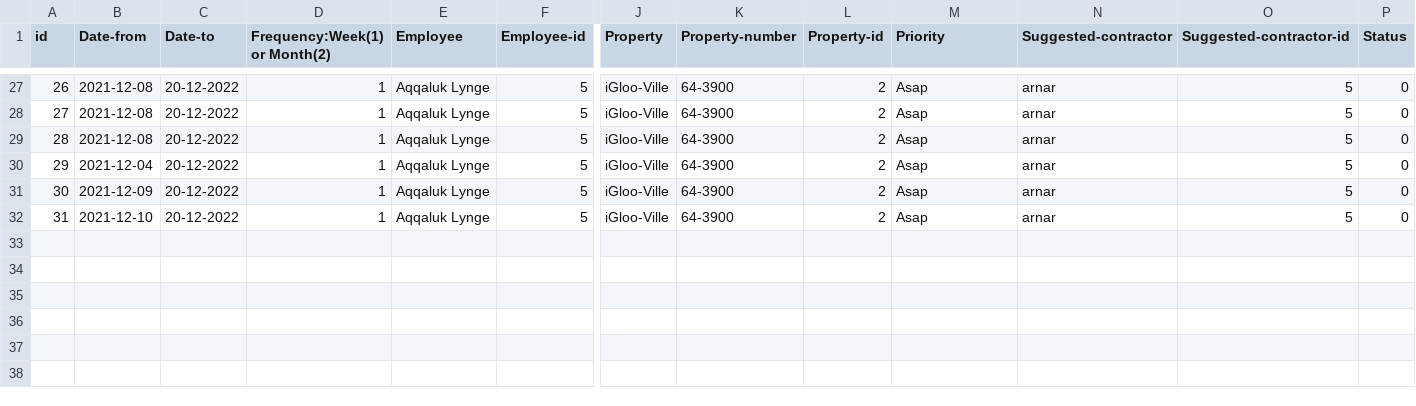
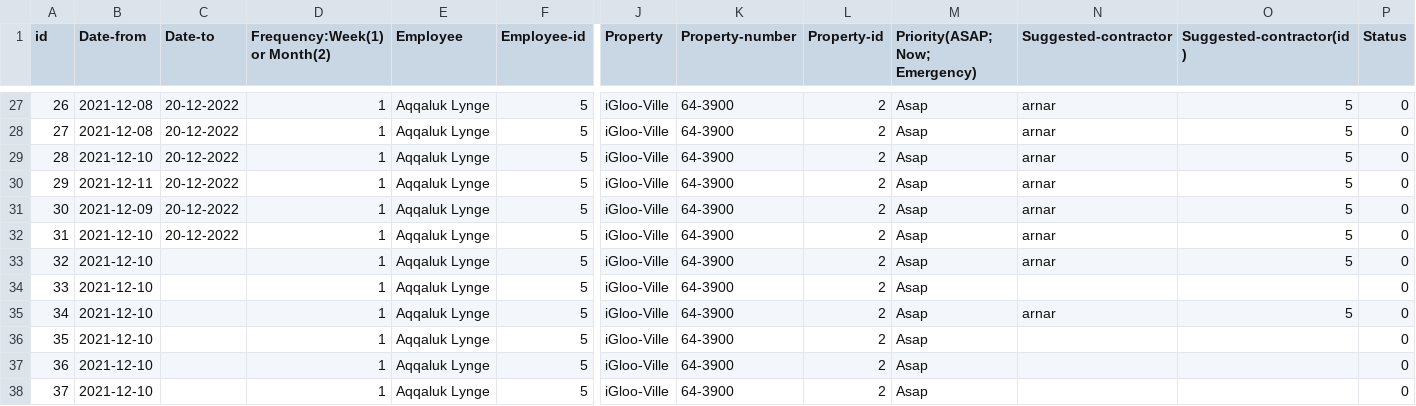
Before and after one commit to lsig/NaNairverkefni, a CSV file: NaN_Program/CSV_Files/Regular_maintenance.csv, drawn as a sheet; only a part is shown, gaps mark what is left out; removed rows and columns are numbered as before the commit, all else as after; rows hold the shown columns only; the diff names each change by its address in the sheet, - before the commit and + after, or states it on an @@ line.

```diff
--- a/NaN_Program/CSV_Files/Regular_maintenance.csv
+++ b/NaN_Program/CSV_Files/Regular_maintenance.csv
-M1: Priority
+M1: Priority(ASAP; Now; Emergency)
-O1: Suggested-contractor-id
+O1: Suggested-contractor(id)
-row 29: 28 | 2021-12-08 | 20-12-2022 | 1 | Aqqaluk Lynge | 5 | iGloo-Ville | 64-3900 | 2 | Asap | arnar | 5 | 0
@@ column A (id) renumbered in row 29 @@
-B29 (Date-from): 2021-12-04
+B29 (Date-from): 2021-12-10
+row 30: 29 | 2021-12-11 | 20-12-2022 | 1 | Aqqaluk Lynge | 5 | iGloo-Ville | 64-3900 | 2 | Asap | arnar | 5 | 0
+row 33: 32 | 2021-12-10 |  | 1 | Aqqaluk Lynge | 5 | iGloo-Ville | 64-3900 | 2 | Asap | arnar | 5 | 0
+row 34: 33 | 2021-12-10 |  | 1 | Aqqaluk Lynge | 5 | iGloo-Ville | 64-3900 | 2 | Asap |  |  | 0
+row 35: 34 | 2021-12-10 |  | 1 | Aqqaluk Lynge | 5 | iGloo-Ville | 64-3900 | 2 | Asap | arnar | 5 | 0
+row 36: 35 | 2021-12-10 |  | 1 | Aqqaluk Lynge | 5 | iGloo-Ville | 64-3900 | 2 | Asap |  |  | 0
+row 37: 36 | 2021-12-10 |  | 1 | Aqqaluk Lynge | 5 | iGloo-Ville | 64-3900 | 2 | Asap |  |  | 0
+row 38: 37 | 2021-12-10 |  | 1 | Aqqaluk Lynge | 5 | iGloo-Ville | 64-3900 | 2 | Asap |  |  | 0
```
Also changed, not shown: NaN_Program/CSV_Files/Maintenance_request.csv, 3 other files.
